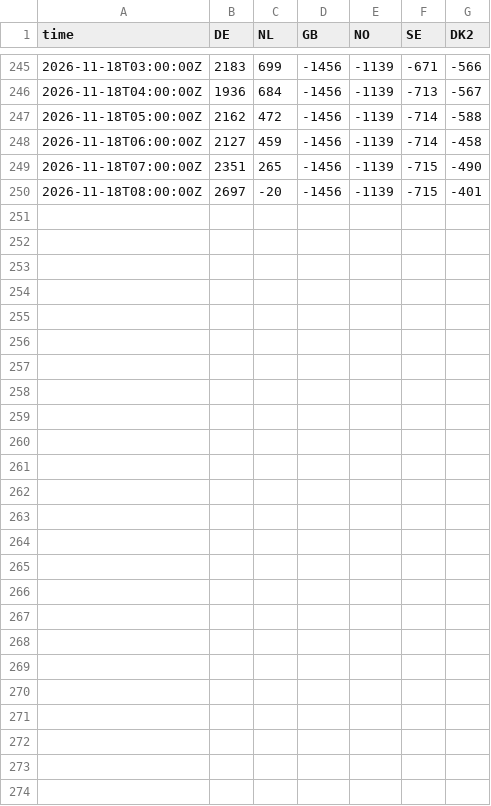
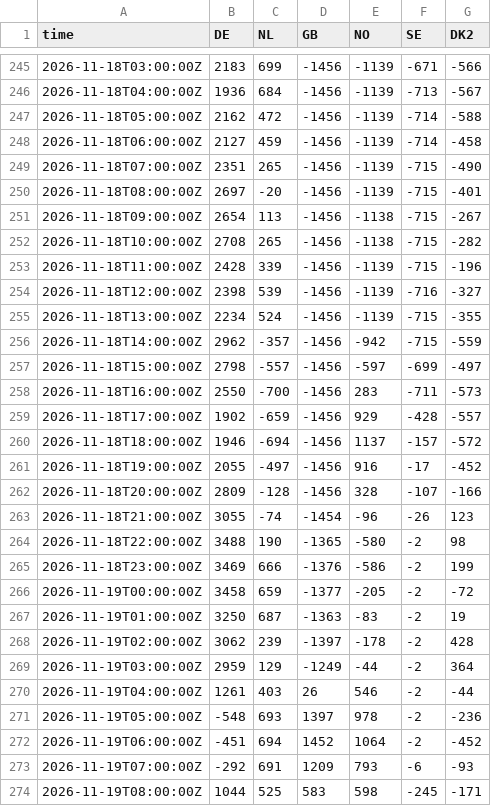
Before and after one commit to jacobazu/dk1-price-forecasting, a CSV file: live/flows_live.csv, drawn as a sheet; only a part is shown, gaps mark what is left out; the diff names each change by its address in the sheet, - before the commit and + after, or states it on an @@ line.

```diff
--- a/live/flows_live.csv
+++ b/live/flows_live.csv
+row 251: 2026-11-18T09:00:00Z | 2654 | 113 | -1456 | -1138 | -715 | -267
+row 252: 2026-11-18T10:00:00Z | 2708 | 265 | -1456 | -1138 | -715 | -282
+row 253: 2026-11-18T11:00:00Z | 2428 | 339 | -1456 | -1139 | -715 | -196
+row 254: 2026-11-18T12:00:00Z | 2398 | 539 | -1456 | -1139 | -716 | -327
+row 255: 2026-11-18T13:00:00Z | 2234 | 524 | -1456 | -1139 | -715 | -355
+row 256: 2026-11-18T14:00:00Z | 2962 | -357 | -1456 | -942 | -715 | -559
+row 257: 2026-11-18T15:00:00Z | 2798 | -557 | -1456 | -597 | -699 | -497
+row 258: 2026-11-18T16:00:00Z | 2550 | -700 | -1456 | 283 | -711 | -573
+row 259: 2026-11-18T17:00:00Z | 1902 | -659 | -1456 | 929 | -428 | -557
+row 260: 2026-11-18T18:00:00Z | 1946 | -694 | -1456 | 1137 | -157 | -572
+row 261: 2026-11-18T19:00:00Z | 2055 | -497 | -1456 | 916 | -17 | -452
+row 262: 2026-11-18T20:00:00Z | 2809 | -128 | -1456 | 328 | -107 | -166
+row 263: 2026-11-18T21:00:00Z | 3055 | -74 | -1454 | -96 | -26 | 123
+row 264: 2026-11-18T22:00:00Z | 3488 | 190 | -1365 | -580 | -2 | 98
+row 265: 2026-11-18T23:00:00Z | 3469 | 666 | -1376 | -586 | -2 | 199
+row 266: 2026-11-19T00:00:00Z | 3458 | 659 | -1377 | -205 | -2 | -72
+row 267: 2026-11-19T01:00:00Z | 3250 | 687 | -1363 | -83 | -2 | 19
+row 268: 2026-11-19T02:00:00Z | 3062 | 239 | -1397 | -178 | -2 | 428
+row 269: 2026-11-19T03:00:00Z | 2959 | 129 | -1249 | -44 | -2 | 364
+row 270: 2026-11-19T04:00:00Z | 1261 | 403 | 26 | 546 | -2 | -44
+row 271: 2026-11-19T05:00:00Z | -548 | 693 | 1397 | 978 | -2 | -236
+row 272: 2026-11-19T06:00:00Z | -451 | 694 | 1452 | 1064 | -2 | -452
+row 273: 2026-11-19T07:00:00Z | -292 | 691 | 1209 | 793 | -6 | -93
+row 274: 2026-11-19T08:00:00Z | 1044 | 525 | 583 | 598 | -245 | -171
```
Also changed, not shown: forecasts/challengers_py.csv, forecasts/forecasts_live.csv, 22 other files.
